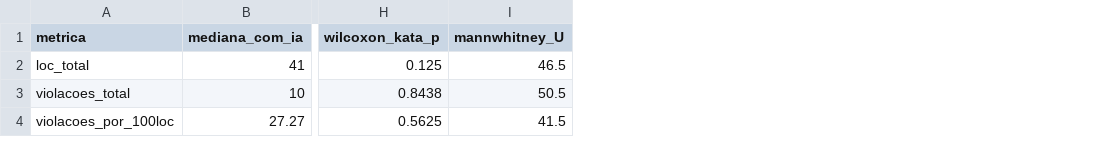
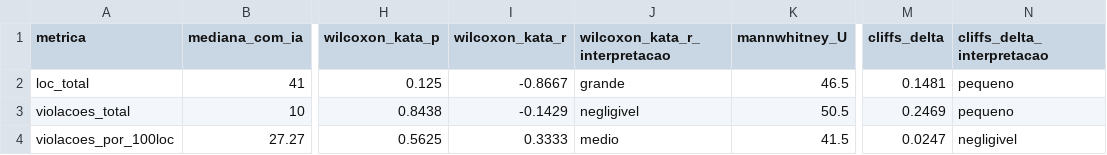
Before and after one commit to Lab-Experimentao/Lab02-AssistentesDeIA, a CSV file: results/lint_normalizado_comparacao.csv, drawn as a sheet; only a part is shown, gaps mark what is left out; the diff names each change by its address in the sheet, - before the commit and + after, or states it on an @@ line.

```diff
--- a/results/lint_normalizado_comparacao.csv
+++ b/results/lint_normalizado_comparacao.csv
+column I (wilcoxon_kata_r), rows 2-4: -0.8667 | -0.1429 | 0.3333
+column J (wilcoxon_kata_r_interpretacao), rows 2-4: grande | negligivel | medio
+column M (cliffs_delta), rows 2-4: 0.1481 | 0.2469 | 0.0247
+column N (cliffs_delta_interpretacao), rows 2-4: pequeno | pequeno | negligivel
```
Also changed, not shown: 9 other files.
